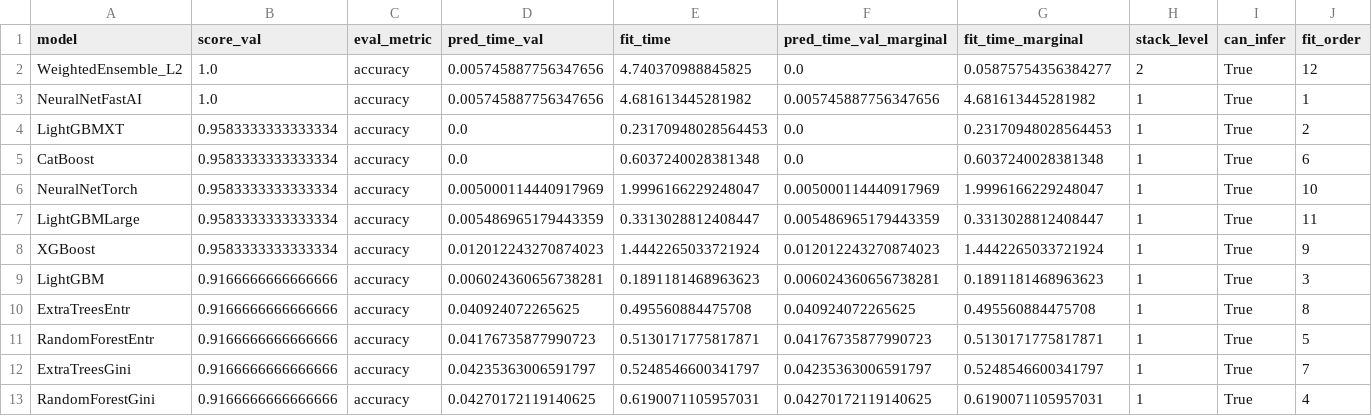
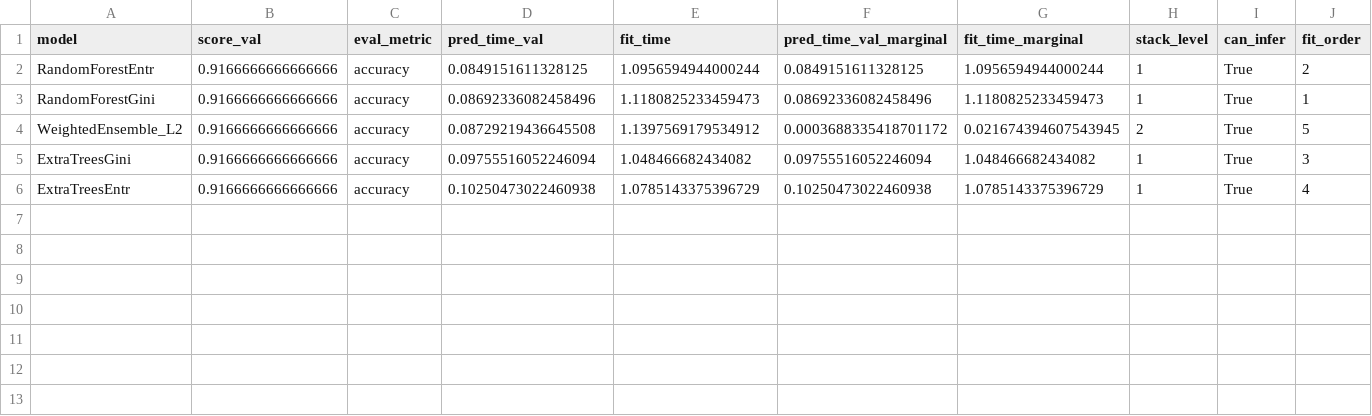
Before and after one commit to gunbaz/mlflowprojects, a CSV file: leaderboard.csv, drawn as a sheet.

```diff
--- a/leaderboard.csv
+++ b/leaderboard.csv
@@ -1,13 +1,6 @@
 model,score_val,eval_metric,pred_time_val,fit_time,pred_time_val_marginal,fit_time_marginal,stack_level,can_infer,fit_order
-WeightedEnsemble_L2,1.0,accuracy,0.005745887756347656,4.740370988845825,0.0,0.05875754356384277,2,True,12
-NeuralNetFastAI,1.0,accuracy,0.005745887756347656,4.681613445281982,0.005745887756347656,4.681613445281982,1,True,1
-LightGBMXT,0.9583333333333334,accuracy,0.0,0.23170948028564453,0.0,0.23170948028564453,1,True,2
-CatBoost,0.9583333333333334,accuracy,0.0,0.6037240028381348,0.0,0.6037240028381348,1,True,6
-NeuralNetTorch,0.9583333333333334,accuracy,0.005000114440917969,1.9996166229248047,0.005000114440917969,1.9996166229248047,1,True,10
-LightGBMLarge,0.9583333333333334,accuracy,0.005486965179443359,0.3313028812408447,0.005486965179443359,0.3313028812408447,1,True,11
-XGBoost,0.9583333333333334,accuracy,0.012012243270874023,1.4442265033721924,0.012012243270874023,1.4442265033721924,1,True,9
-LightGBM,0.9166666666666666,accuracy,0.006024360656738281,0.1891181468963623,0.006024360656738281,0.1891181468963623,1,True,3
-ExtraTreesEntr,0.9166666666666666,accuracy,0.040924072265625,0.495560884475708,0.040924072265625,0.495560884475708,1,True,8
-RandomForestEntr,0.9166666666666666,accuracy,0.04176735877990723,0.5130171775817871,0.04176735877990723,0.5130171775817871,1,True,5
-ExtraTreesGini,0.9166666666666666,accuracy,0.04235363006591797,0.5248546600341797,0.04235363006591797,0.5248546600341797,1,True,7
-RandomForestGini,0.9166666666666666,accuracy,0.04270172119140625,0.6190071105957031,0.04270172119140625,0.6190071105957031,1,True,4
+RandomForestEntr,0.9166666666666666,accuracy,0.0849151611328125,1.0956594944000244,0.0849151611328125,1.0956594944000244,1,True,2
+RandomForestGini,0.9166666666666666,accuracy,0.08692336082458496,1.1180825233459473,0.08692336082458496,1.1180825233459473,1,True,1
+WeightedEnsemble_L2,0.9166666666666666,accuracy,0.08729219436645508,1.1397569179534912,0.0003688335418701172,0.021674394607543945,2,True,5
+ExtraTreesGini,0.9166666666666666,accuracy,0.09755516052246094,1.048466682434082,0.09755516052246094,1.048466682434082,1,True,3
+ExtraTreesEntr,0.9166666666666666,accuracy,0.10250473022460938,1.0785143375396729,0.10250473022460938,1.0785143375396729,1,True,4
```
Also changed, not shown: 6 other files.
